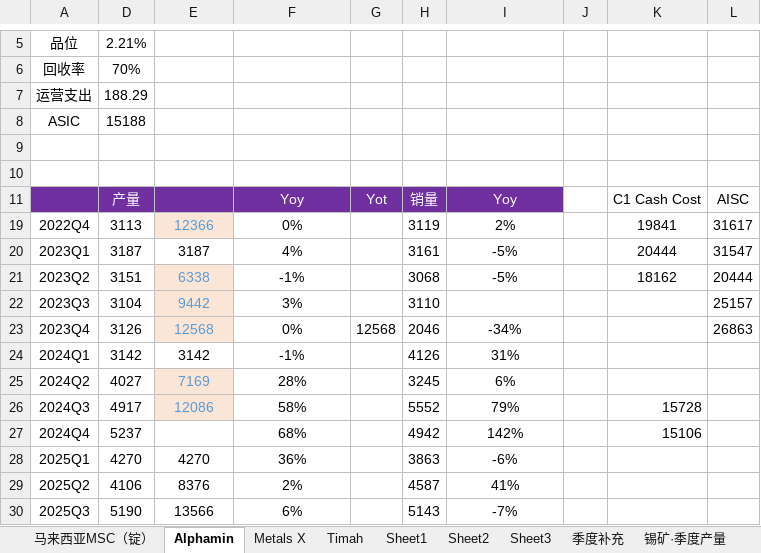
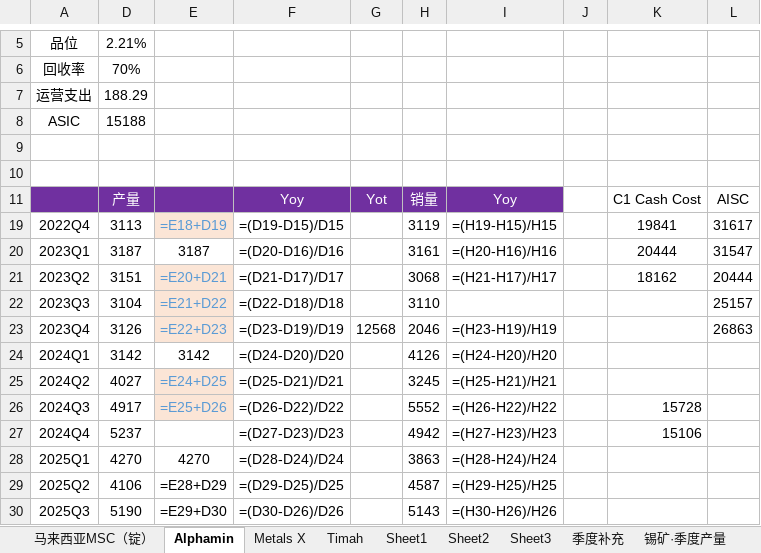
Before and after one commit to amiya866/caibao-hub, an Excel workbook: excel/锡.xlsx, sheet Alphamin, drawn as a sheet; only a part is shown, gaps mark what is left out; values as stored, in another font and other column widths than the file's, no borders; formulas without a stored value are shown as written; charts and pictures not drawn; the diff covers the shown part only; the diff names each change by its address in the sheet, - before the commit and + after, or states it on an @@ line.

```diff
--- a/excel/锡.xlsx (sheet Alphamin)
+++ b/excel/锡.xlsx (sheet Alphamin)
-E19: 12366
+E19: =E18+D19
-F19: 0%
+F19: =(D19-D15)/D15
-I19: 2%
+I19: =(H19-H15)/H15
-F20: 4%
+F20: =(D20-D16)/D16
-I20: -5%
+I20: =(H20-H16)/H16
-E21: 6338
+E21: =E20+D21
-F21: -1%
+F21: =(D21-D17)/D17
-I21: -5%
+I21: =(H21-H17)/H17
-E22: 9442
+E22: =E21+D22
-F22: 3%
+F22: =(D22-D18)/D18
-E23: 12568
+E23: =E22+D23
-F23: 0%
+F23: =(D23-D19)/D19
-I23: -34%
+I23: =(H23-H19)/H19
-F24: -1%
+F24: =(D24-D20)/D20
-I24: 31%
+I24: =(H24-H20)/H20
-E25: 7169
+E25: =E24+D25
-F25: 28%
+F25: =(D25-D21)/D21
-I25: 6%
+I25: =(H25-H21)/H21
-E26: 12086
+E26: =E25+D26
-F26: 58%
+F26: =(D26-D22)/D22
-I26: 79%
+I26: =(H26-H22)/H22
-F27: 68%
+F27: =(D27-D23)/D23
-I27: 142%
+I27: =(H27-H23)/H23
-F28: 36%
+F28: =(D28-D24)/D24
-I28: -6%
+I28: =(H28-H24)/H24
-E29: 8376
+E29: =E28+D29
-F29: 2%
+F29: =(D29-D25)/D25
-I29: 41%
+I29: =(H29-H25)/H25
-E30: 13566
+E30: =E29+D30
-F30: 6%
+F30: =(D30-D26)/D26
-I30: -7%
+I30: =(H30-H26)/H26
```
Also changed, not shown: 8 edited cells elsewhere in this sheet, sheet Sheet2, sheet Timah, sheet 马来西亚MSC（锭）, sheet Sheet1, sheet Metals X, sheet 更新日志, 2 more sheets, hidden cells, charts or pictures, excel/硅.xlsx, excel/铅.xlsx, 9 other files.
